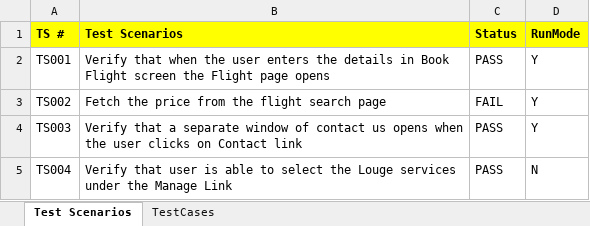
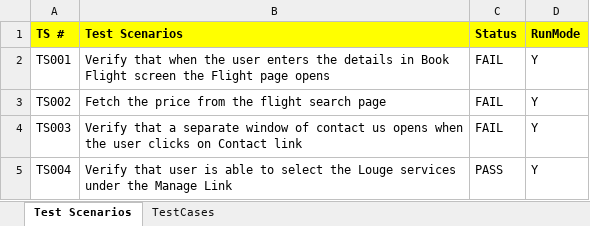
Before and after one commit to Supreet8singh/28Test1, an Excel workbook: HybridFrameworkTestNG/Indigo Test Cases.xlsx, sheet Test Scenarios, drawn as a sheet; values as stored, in another font and other column widths than the file's, no borders; the diff names each change by its address in the sheet, - before the commit and + after, or states it on an @@ line.

```diff
--- a/HybridFrameworkTestNG/Indigo Test Cases.xlsx (sheet Test Scenarios)
+++ b/HybridFrameworkTestNG/Indigo Test Cases.xlsx (sheet Test Scenarios)
-C2 (Status): PASS
+C2 (Status): FAIL
-C4 (Status): PASS
+C4 (Status): FAIL
-D5 (RunMode): N
+D5 (RunMode): Y
```
Also changed, not shown: 15 other files.
